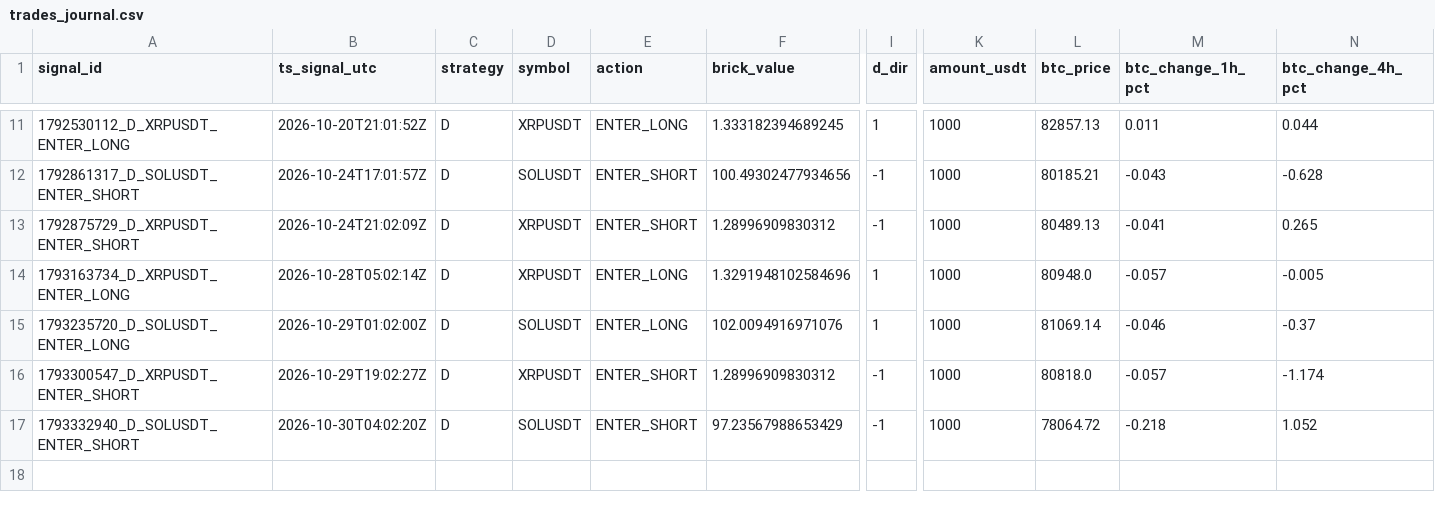
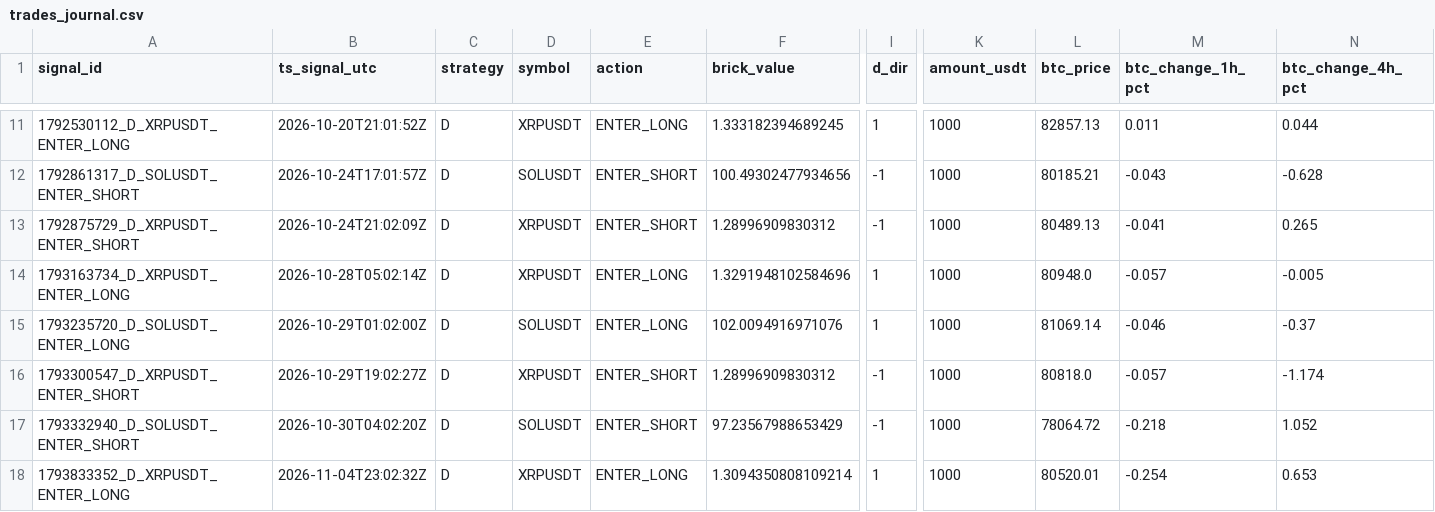
Before and after one commit to bharathmrperfect143-oss/crypto-bot, a CSV file: trades_journal.csv, drawn as a sheet; only a part is shown, gaps mark what is left out; rows hold the shown columns only; the diff names each change by its address in the sheet, - before the commit and + after, or states it on an @@ line.

```diff
--- a/trades_journal.csv
+++ b/trades_journal.csv
+row 18: 1793833352_D_XRPUSDT_ENTER_LONG | 2026-11-04T23:02:32Z | D | XRPUSDT | ENTER_LONG | 1.3094350808109214 | 1 | 1000 | 80520.01 | -0.254 | 0.653
```
Also changed, not shown: 2 other files.
